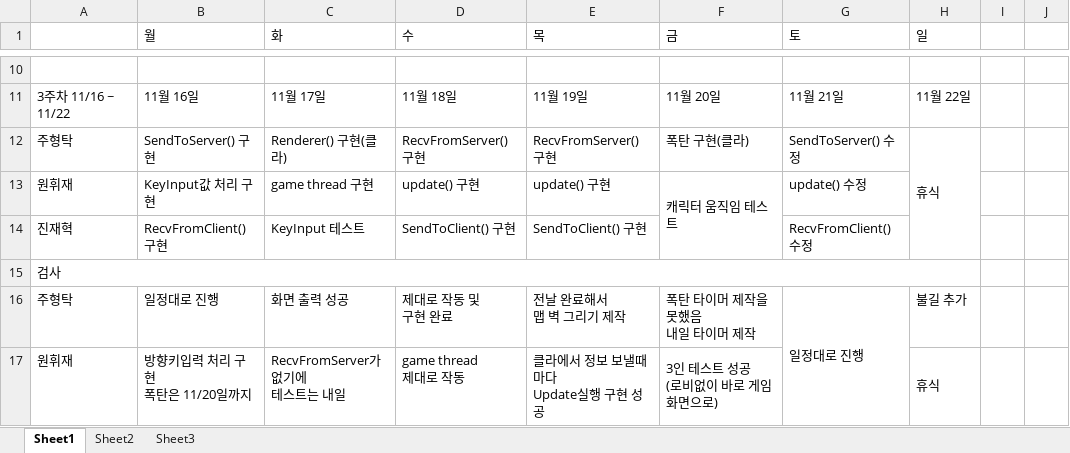
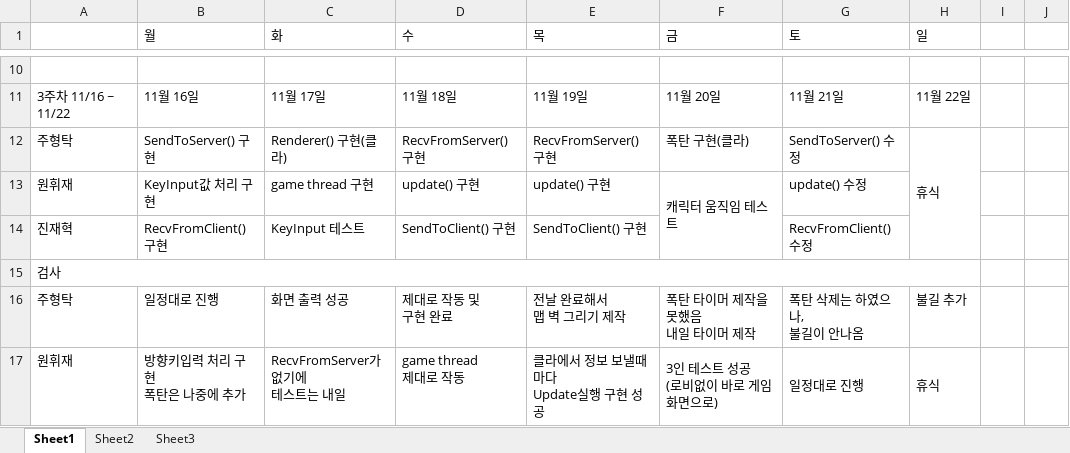
Before and after one commit to hyungtak/NGP_2020_2, an Excel workbook: 일정관리표.xlsx, sheet Sheet1, drawn as a sheet; only a part is shown, gaps mark what is left out; values as stored, in another font and other column widths than the file's, no cell formats; ↵ is a line break in a cell; the diff covers the shown part only; the diff names each change by its address in the sheet, - before the commit and + after, or states it on an @@ line.

Commit message:
Revert "Merge branch 'main' of https://github.com/hyungtak/NGP_2020_2 into main"
This reverts commit 4fa5c42ae54d24ccefc0701fa6ee3f97bef45b23, reversing
changes made to acddcf1ecd5dfe67655989a84c776de6d6302b71.

```diff
--- a/일정관리표.xlsx (sheet Sheet1)
+++ b/일정관리표.xlsx (sheet Sheet1)
-G16 (토): 일정대로 진행
+G16 (토): 폭탄 삭제는 하였으나, ↵ 불길이 안나옴
-G16:G18 merged
-B17 (월): 방향키입력 처리 구현 ↵ 폭탄은 11/20일까지
+B17 (월): 방향키입력 처리 구현 ↵ 폭탄은 나중에 추가
-G17 (토): (empty)
+G17 (토): 일정대로 진행
+G17:G18 merged
```
Also changed, not shown: 4 removed rows, 20 edited cells and merged cells elsewhere in this sheet, cell formats, 18 other files.
